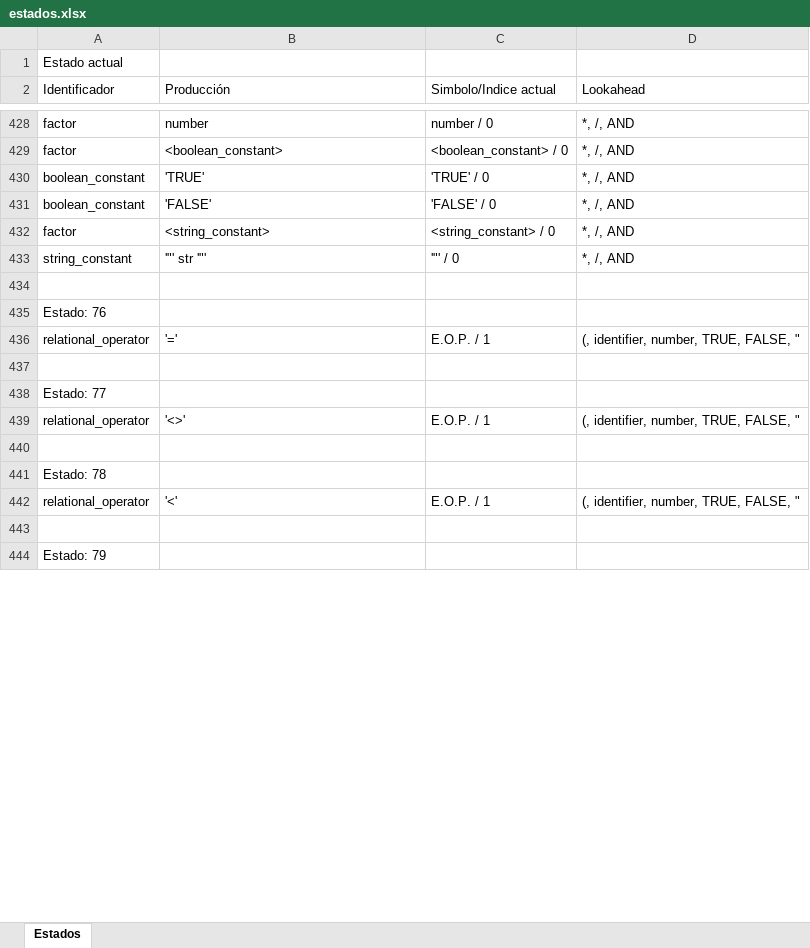
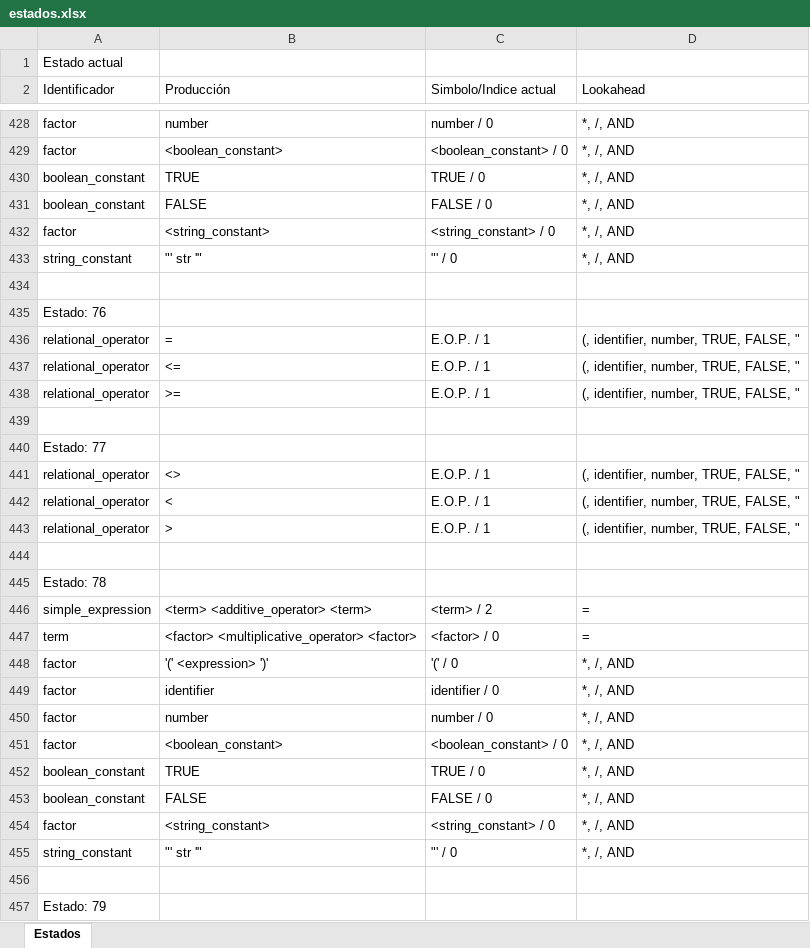
Before and after one commit to diegoazurdia1998/ProyectoCompiladores, an Excel workbook: ProyectoConsola/ProyectoConsola/bin/Debug/net8.0/estados.xlsx, sheet Estados, drawn as a sheet; only a part is shown, gaps mark what is left out; values as stored, in another font and other column widths than the file's, no borders; removed rows and columns are numbered as before the commit, all else as after; the diff covers the shown part only; the diff names each change by its address in the sheet, - before the commit and + after, or states it on an @@ line.

```diff
--- a/ProyectoConsola/ProyectoConsola/bin/Debug/net8.0/estados.xlsx (sheet Estados)
+++ b/ProyectoConsola/ProyectoConsola/bin/Debug/net8.0/estados.xlsx (sheet Estados)
-B430 (Producción): 'TRUE'
+B430 (Producción): TRUE
-C430 (Simbolo/Indice actual): 'TRUE' / 0
+C430 (Simbolo/Indice actual): TRUE / 0
-B431 (Producción): 'FALSE'
+B431 (Producción): FALSE
-C431 (Simbolo/Indice actual): 'FALSE' / 0
+C431 (Simbolo/Indice actual): FALSE / 0
-B433 (Producción): '"' str '"'
+B433 (Producción): "' str '"
-C433 (Simbolo/Indice actual): '"' / 0
+C433 (Simbolo/Indice actual): "' / 0
-B436 (Producción): '='
+B436 (Producción): =
+row 437: relational_operator | <= | E.O.P. / 1 | (, identifier, number, TRUE, FALSE, "
+row 438: relational_operator | >= | E.O.P. / 1 | (, identifier, number, TRUE, FALSE, "
-B441 (Producción): '<>'
+B441 (Producción): <>
+row 442: relational_operator | < | E.O.P. / 1 | (, identifier, number, TRUE, FALSE, "
+row 443: relational_operator | > | E.O.P. / 1 | (, identifier, number, TRUE, FALSE, "
-row 442: relational_operator | '<' | E.O.P. / 1 | (, identifier, number, TRUE, FALSE, "
+row 446: simple_expression | <term> <additive_operator> <term> | <term> / 2 | =
+row 447: term | <factor> <multiplicative_operator> <factor> | <factor> / 0 | =
@@ row 456 moved to row 448: factor @@
@@ row 457 moved to row 449: factor @@
@@ row 458 moved to row 450: factor @@
@@ row 459 moved to row 451: factor @@
+row 452: boolean_constant | TRUE | TRUE / 0 | *, /, AND
+row 453: boolean_constant | FALSE | FALSE / 0 | *, /, AND
@@ row 462 moved to row 454: factor @@
+row 455: string_constant | "' str '" | "' / 0 | *, /, AND
```
Also changed, not shown: 26 added rows, 42 removed rows, 63 moved rows and 145 edited cells elsewhere in this sheet, ProyectoConsola/ProyectoConsola/bin/Debug/net8.0/actions.xlsx, 14 other files.
